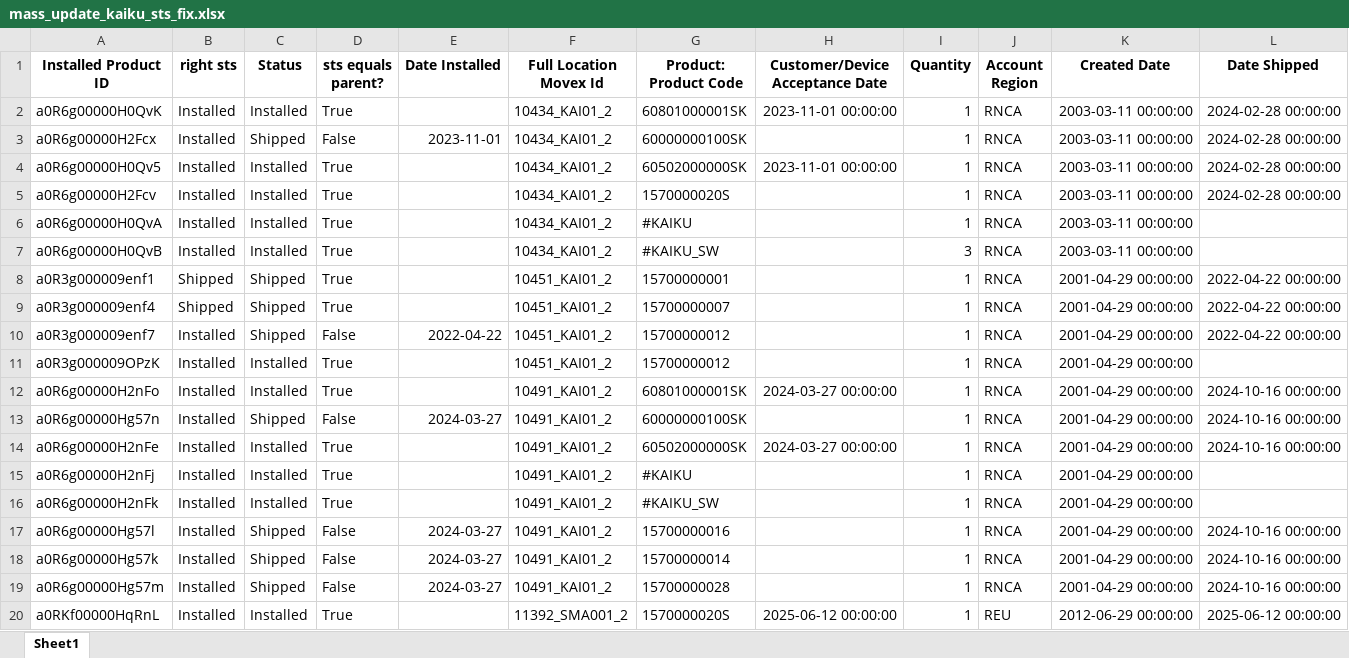
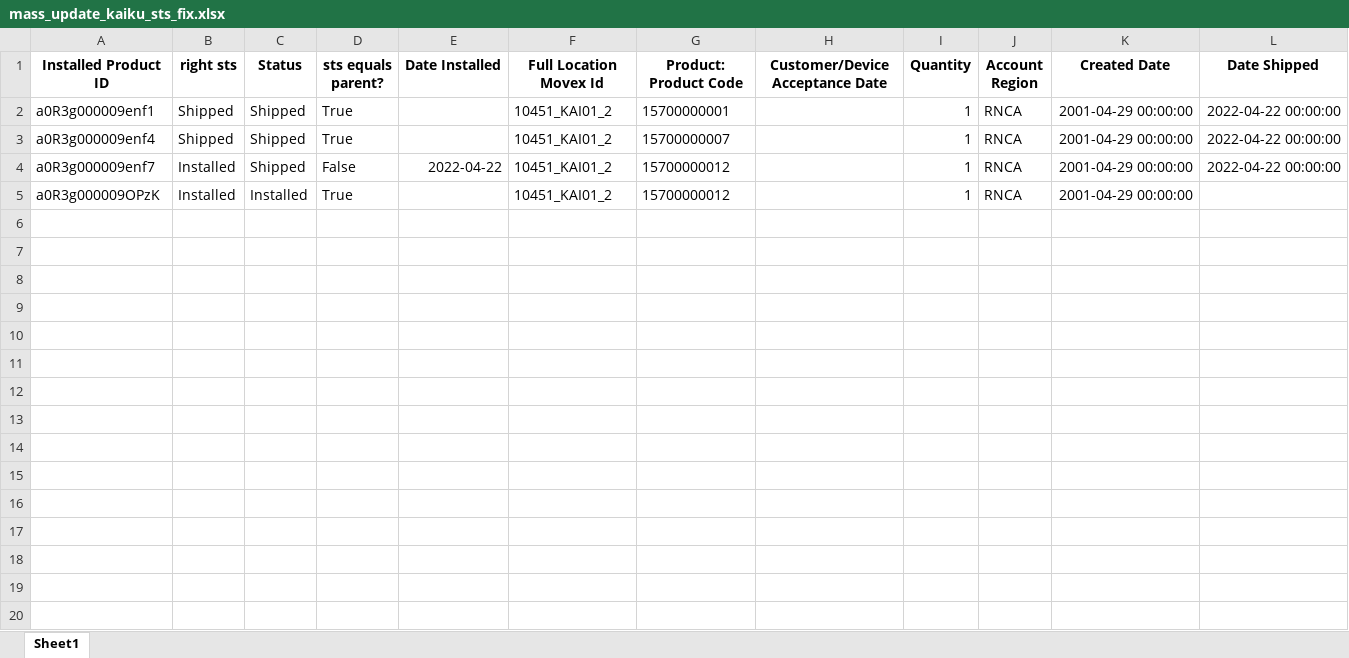
Before and after one commit to fewatts/monthly_clean_up_auto, an Excel workbook: Mass_update_KAIKU/mass_update_kaiku_sts_fix.xlsx, sheet Sheet1, drawn as a sheet; only a part is shown; values as stored, in another font and other column widths than the file's, no borders; the diff covers the shown part only; the diff names each change by its address in the sheet, - before the commit and + after, or states it on an @@ line.

```diff
--- a/Mass_update_KAIKU/mass_update_kaiku_sts_fix.xlsx (sheet Sheet1)
+++ b/Mass_update_KAIKU/mass_update_kaiku_sts_fix.xlsx (sheet Sheet1)
-row 2: a0R6g00000H0QvK | Installed | Installed | True |  | 10434_KAI01_2 | 60801000001SK | 2023-11-01 00:00:00 | 1 | RNCA | 2003-03-11 00:00:00 | 2024-02-28 00:00:00
-row 3: a0R6g00000H2Fcx | Installed | Shipped | False | 2023-11-01 | 10434_KAI01_2 | 60000000100SK |  | 1 | RNCA | 2003-03-11 00:00:00 | 2024-02-28 00:00:00
-row 4: a0R6g00000H0Qv5 | Installed | Installed | True |  | 10434_KAI01_2 | 60502000000SK | 2023-11-01 00:00:00 | 1 | RNCA | 2003-03-11 00:00:00 | 2024-02-28 00:00:00
-row 5: a0R6g00000H2Fcv | Installed | Installed | True |  | 10434_KAI01_2 | 1570000020S |  | 1 | RNCA | 2003-03-11 00:00:00 | 2024-02-28 00:00:00
-row 6: a0R6g00000H0QvA | Installed | Installed | True |  | 10434_KAI01_2 | #KAIKU |  | 1 | RNCA | 2003-03-11 00:00:00
-row 7: a0R6g00000H0QvB | Installed | Installed | True |  | 10434_KAI01_2 | #KAIKU_SW |  | 3 | RNCA | 2003-03-11 00:00:00
-row 12: a0R6g00000H2nFo | Installed | Installed | True |  | 10491_KAI01_2 | 60801000001SK | 2024-03-27 00:00:00 | 1 | RNCA | 2001-04-29 00:00:00 | 2024-10-16 00:00:00
-row 13: a0R6g00000Hg57n | Installed | Shipped | False | 2024-03-27 | 10491_KAI01_2 | 60000000100SK |  | 1 | RNCA | 2001-04-29 00:00:00 | 2024-10-16 00:00:00
-row 14: a0R6g00000H2nFe | Installed | Installed | True |  | 10491_KAI01_2 | 60502000000SK | 2024-03-27 00:00:00 | 1 | RNCA | 2001-04-29 00:00:00 | 2024-10-16 00:00:00
-row 15: a0R6g00000H2nFj | Installed | Installed | True |  | 10491_KAI01_2 | #KAIKU |  | 1 | RNCA | 2001-04-29 00:00:00
-row 16: a0R6g00000H2nFk | Installed | Installed | True |  | 10491_KAI01_2 | #KAIKU_SW |  | 1 | RNCA | 2001-04-29 00:00:00
-row 17: a0R6g00000Hg57l | Installed | Shipped | False | 2024-03-27 | 10491_KAI01_2 | 15700000016 |  | 1 | RNCA | 2001-04-29 00:00:00 | 2024-10-16 00:00:00
-row 18: a0R6g00000Hg57k | Installed | Shipped | False | 2024-03-27 | 10491_KAI01_2 | 15700000014 |  | 1 | RNCA | 2001-04-29 00:00:00 | 2024-10-16 00:00:00
-row 19: a0R6g00000Hg57m | Installed | Shipped | False | 2024-03-27 | 10491_KAI01_2 | 15700000028 |  | 1 | RNCA | 2001-04-29 00:00:00 | 2024-10-16 00:00:00
-row 20: a0RKf00000HqRnL | Installed | Installed | True |  | 11392_SMA001_2 | 1570000020S | 2025-06-12 00:00:00 | 1 | REU | 2012-06-29 00:00:00 | 2025-06-12 00:00:00
```
Also changed, not shown: 124 removed rows elsewhere in this sheet, Mass_update_AQUA/mass_update_AQUA_hierarchy_fix.xlsx, Mass_update_AQUA/mass_update_AQUA_sts_fix.xlsx, 17 other files.
